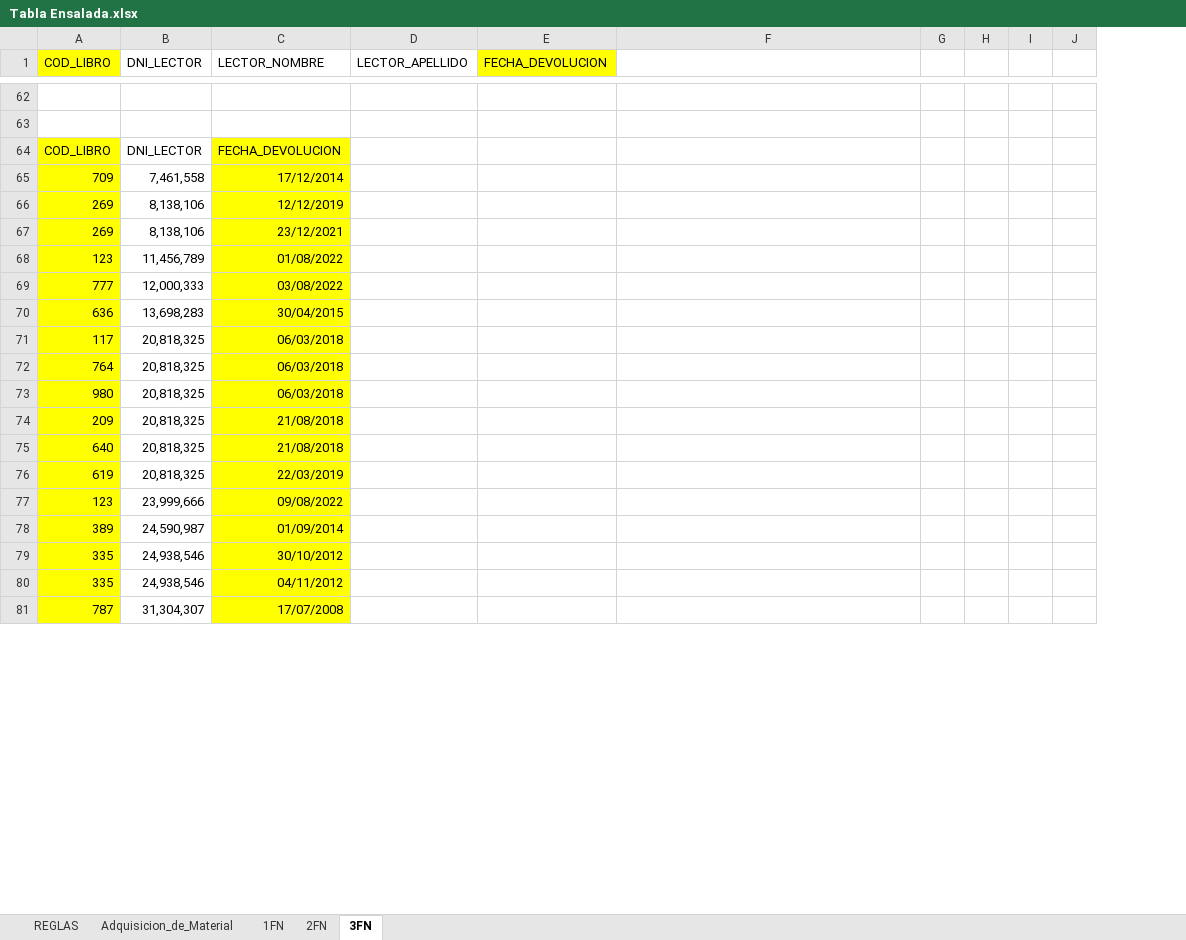
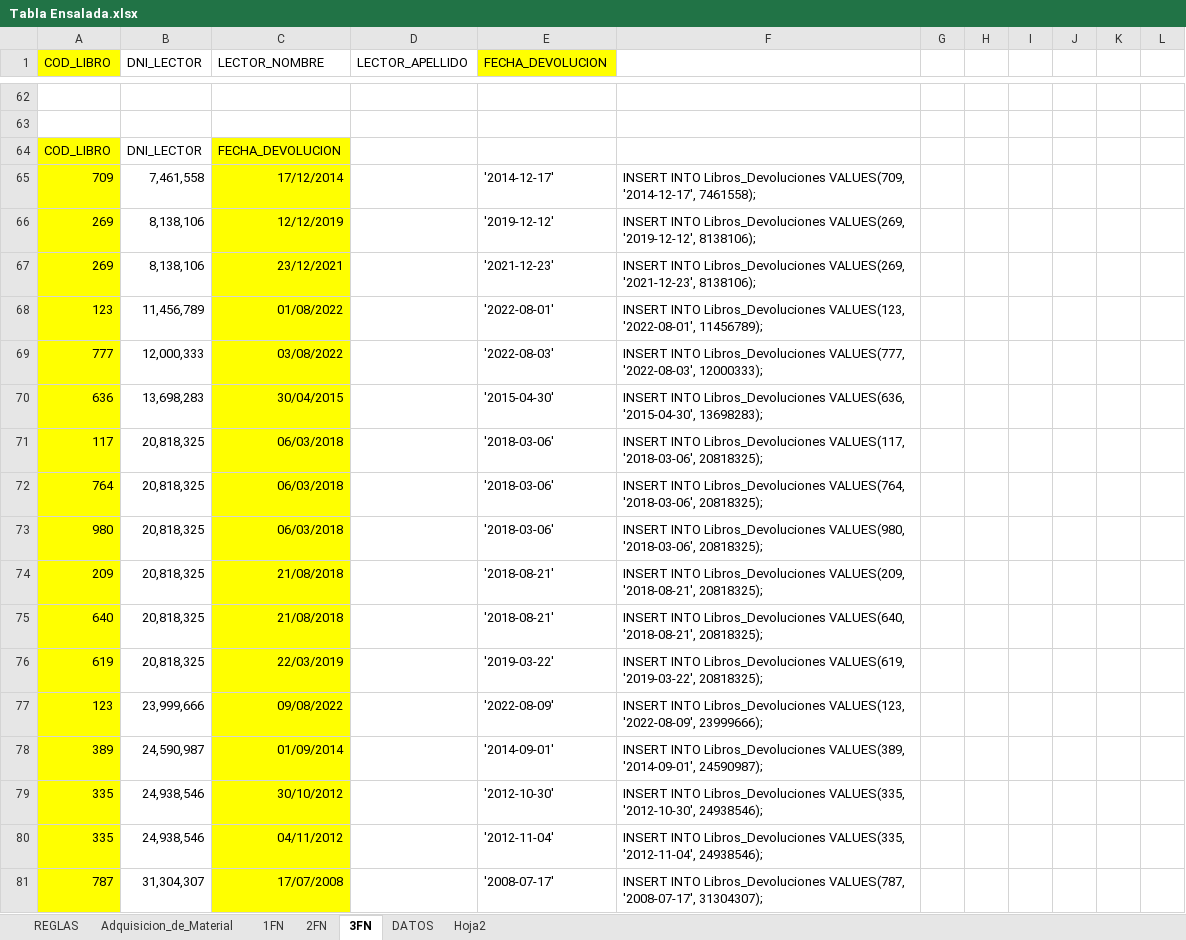
Before and after one commit to zherar7ordoya/AP4, an Excel workbook: [Base de Datos]/Itinerario 13 (2do Parcial)/Tabla Ensalada.xlsx, sheet 3FN, drawn as a sheet; only a part is shown, gaps mark what is left out; values as stored, in another font and other column widths than the file's, no borders; table styles not drawn; removed rows and columns are numbered as before the commit, all else as after; the diff covers the shown part only; the diff names each change by its address in the sheet, - before the commit and + after, or states it on an @@ line.

```diff
--- a/[Base de Datos]/Itinerario 13 (2do Parcial)/Tabla Ensalada.xlsx (sheet 3FN)
+++ b/[Base de Datos]/Itinerario 13 (2do Parcial)/Tabla Ensalada.xlsx (sheet 3FN)
+sheet tab: DATOS
+sheet tab: Hoja2
-column I, empty
-column J, empty
+column I, empty
+column J, empty
+column K, empty
+column L, empty
-E65 (FECHA_DEVOLUCION): (empty)
+E65 (FECHA_DEVOLUCION): '2014-12-17'
-F65: (empty)
+F65: INSERT INTO Libros_Devoluciones VALUES(709, '2014-12-17', 7461558);
-E66 (FECHA_DEVOLUCION): (empty)
+E66 (FECHA_DEVOLUCION): '2019-12-12'
-F66: (empty)
+F66: INSERT INTO Libros_Devoluciones VALUES(269, '2019-12-12', 8138106);
-E67 (FECHA_DEVOLUCION): (empty)
+E67 (FECHA_DEVOLUCION): '2021-12-23'
-F67: (empty)
+F67: INSERT INTO Libros_Devoluciones VALUES(269, '2021-12-23', 8138106);
-E68 (FECHA_DEVOLUCION): (empty)
+E68 (FECHA_DEVOLUCION): '2022-08-01'
-F68: (empty)
+F68: INSERT INTO Libros_Devoluciones VALUES(123, '2022-08-01', 11456789);
-E69 (FECHA_DEVOLUCION): (empty)
+E69 (FECHA_DEVOLUCION): '2022-08-03'
-F69: (empty)
+F69: INSERT INTO Libros_Devoluciones VALUES(777, '2022-08-03', 12000333);
-E70 (FECHA_DEVOLUCION): (empty)
+E70 (FECHA_DEVOLUCION): '2015-04-30'
-F70: (empty)
+F70: INSERT INTO Libros_Devoluciones VALUES(636, '2015-04-30', 13698283);
-E71:E73 (FECHA_DEVOLUCION): (empty)
+E71:E73 (FECHA_DEVOLUCION): '2018-03-06'
-F71: (empty)
+F71: INSERT INTO Libros_Devoluciones VALUES(117, '2018-03-06', 20818325);
-F72: (empty)
+F72: INSERT INTO Libros_Devoluciones VALUES(764, '2018-03-06', 20818325);
-F73: (empty)
+F73: INSERT INTO Libros_Devoluciones VALUES(980, '2018-03-06', 20818325);
-E74:E75 (FECHA_DEVOLUCION): (empty)
+E74:E75 (FECHA_DEVOLUCION): '2018-08-21'
-F74: (empty)
+F74: INSERT INTO Libros_Devoluciones VALUES(209, '2018-08-21', 20818325);
-F75: (empty)
+F75: INSERT INTO Libros_Devoluciones VALUES(640, '2018-08-21', 20818325);
-E76 (FECHA_DEVOLUCION): (empty)
+E76 (FECHA_DEVOLUCION): '2019-03-22'
-F76: (empty)
+F76: INSERT INTO Libros_Devoluciones VALUES(619, '2019-03-22', 20818325);
-E77 (FECHA_DEVOLUCION): (empty)
+E77 (FECHA_DEVOLUCION): '2022-08-09'
-F77: (empty)
+F77: INSERT INTO Libros_Devoluciones VALUES(123, '2022-08-09', 23999666);
-E78 (FECHA_DEVOLUCION): (empty)
+E78 (FECHA_DEVOLUCION): '2014-09-01'
-F78: (empty)
+F78: INSERT INTO Libros_Devoluciones VALUES(389, '2014-09-01', 24590987);
-E79 (FECHA_DEVOLUCION): (empty)
+E79 (FECHA_DEVOLUCION): '2012-10-30'
-F79: (empty)
+F79: INSERT INTO Libros_Devoluciones VALUES(335, '2012-10-30', 24938546);
-E80 (FECHA_DEVOLUCION): (empty)
+E80 (FECHA_DEVOLUCION): '2012-11-04'
-F80: (empty)
+F80: INSERT INTO Libros_Devoluciones VALUES(335, '2012-11-04', 24938546);
-E81 (FECHA_DEVOLUCION): (empty)
+E81 (FECHA_DEVOLUCION): '2008-07-17'
-F81: (empty)
+F81: INSERT INTO Libros_Devoluciones VALUES(787, '2008-07-17', 31304307);
```
Also changed, not shown: 14 added rows and 200 edited cells elsewhere in this sheet, 29 other files.
